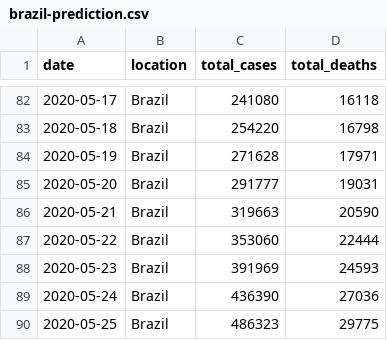
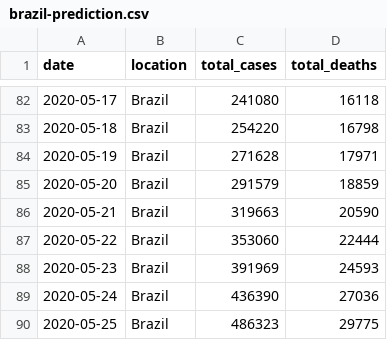
Before and after one commit to marcelo-tibau/covid-19, a CSV file: brazil-prediction.csv, drawn as a sheet; only a part is shown, gaps mark what is left out.

Commit message:
Update May 21

```diff
--- a/brazil-prediction.csv
+++ b/brazil-prediction.csv
@@ -84,3 +84,3 @@ date,location,total_cases,total_deaths
 2020-05-19,Brazil,271628,17971
-2020-05-20,Brazil,291777,19031
+2020-05-20,Brazil,291579,18859
 2020-05-21,Brazil,319663,20590
```
